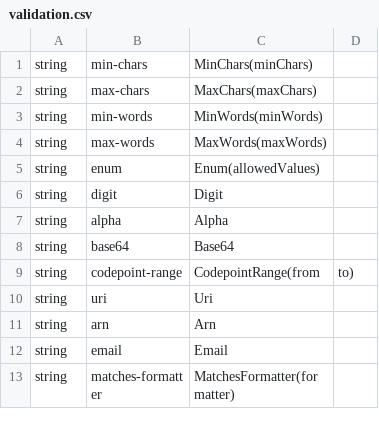
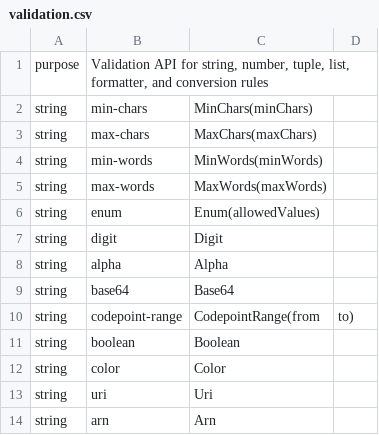
Before and after one commit to flarebyte/snake-knot-picker, a CSV file: doc/design-meta/examples/validation.csv, drawn as a sheet; only a part is shown; the shorter side is filled out with more unchanged rows.

Commit message:
Color and boolean as string

```diff
--- a/doc/design-meta/examples/validation.csv
+++ b/doc/design-meta/examples/validation.csv
@@ -1 +1,2 @@
+purpose,"Validation API for string, number, tuple, list, formatter, and conversion rules",
 string,min-chars,MinChars(minChars)
@@ -9,2 +10,4 @@ string,base64,Base64
 string,codepoint-range,CodepointRange(from,to)
+string,boolean,Boolean
+string,color,Color
 string,uri,Uri
```
Also changed, not shown: 2 other files.
